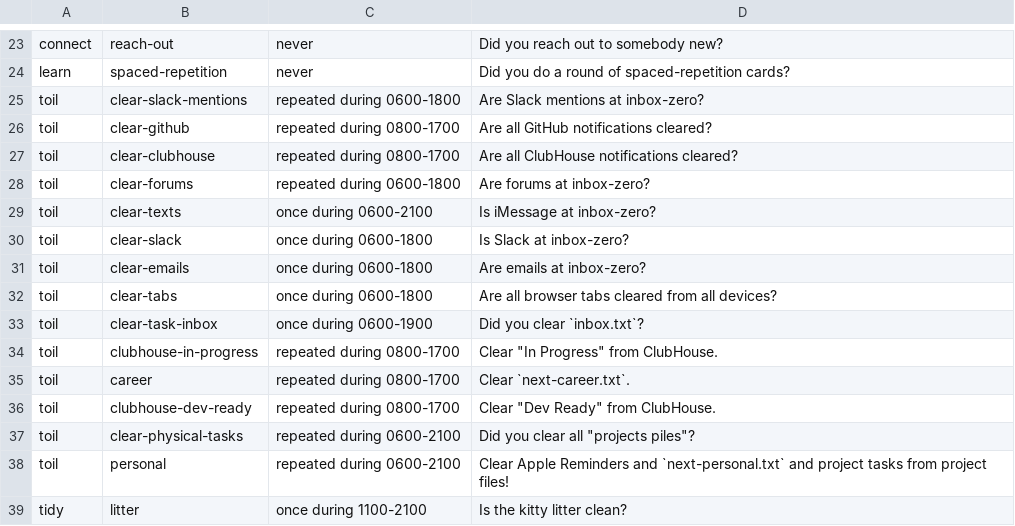
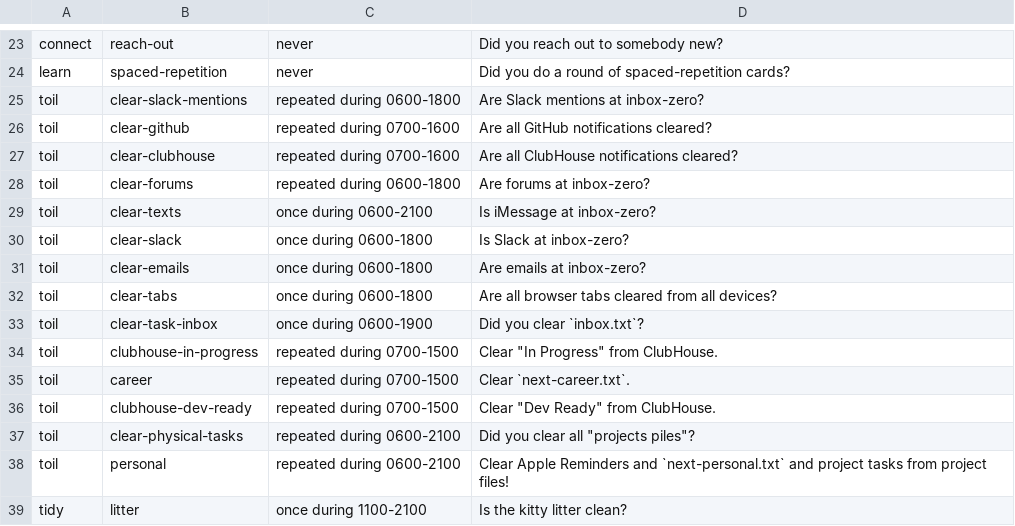
Before and after one commit to surprisetalk/writings, a CSV file: routines.csv, drawn as a sheet; only a part is shown, gaps mark what is left out.

```diff
--- a/routines.csv
+++ b/routines.csv
@@ -25,4 +25,4 @@ learn      | spaced-repetition     | never                     | Did you do a ro
 toil       | clear-slack-mentions  | repeated during 0600-1800 | Are Slack mentions at inbox-zero?
-toil       | clear-github          | repeated during 0800-1700 | Are all GitHub notifications cleared?
-toil       | clear-clubhouse       | repeated during 0800-1700 | Are all ClubHouse notifications cleared?
+toil       | clear-github          | repeated during 0700-1600 | Are all GitHub notifications cleared?
+toil       | clear-clubhouse       | repeated during 0700-1600 | Are all ClubHouse notifications cleared?
 toil       | clear-forums          | repeated during 0600-1800 | Are forums at inbox-zero?
@@ -33,5 +33,5 @@ toil       | clear-tabs            | once during 0600-1800     | Are all browser
 toil       | clear-task-inbox      | once during 0600-1900     | Did you clear `inbox.txt`?
-toil       | clubhouse-in-progress | repeated during 0800-1700 | Clear "In Progress" from ClubHouse.
-toil       | career                | repeated during 0800-1700 | Clear `next-career.txt`.
-toil       | clubhouse-dev-ready   | repeated during 0800-1700 | Clear "Dev Ready" from ClubHouse.
+toil       | clubhouse-in-progress | repeated during 0700-1500 | Clear "In Progress" from ClubHouse.
+toil       | career                | repeated during 0700-1500 | Clear `next-career.txt`.
+toil       | clubhouse-dev-ready   | repeated during 0700-1500 | Clear "Dev Ready" from ClubHouse.
 toil       | clear-physical-tasks  | repeated during 0600-2100 | Did you clear all "projects piles"?
```
Also changed, not shown: 5 other files.
